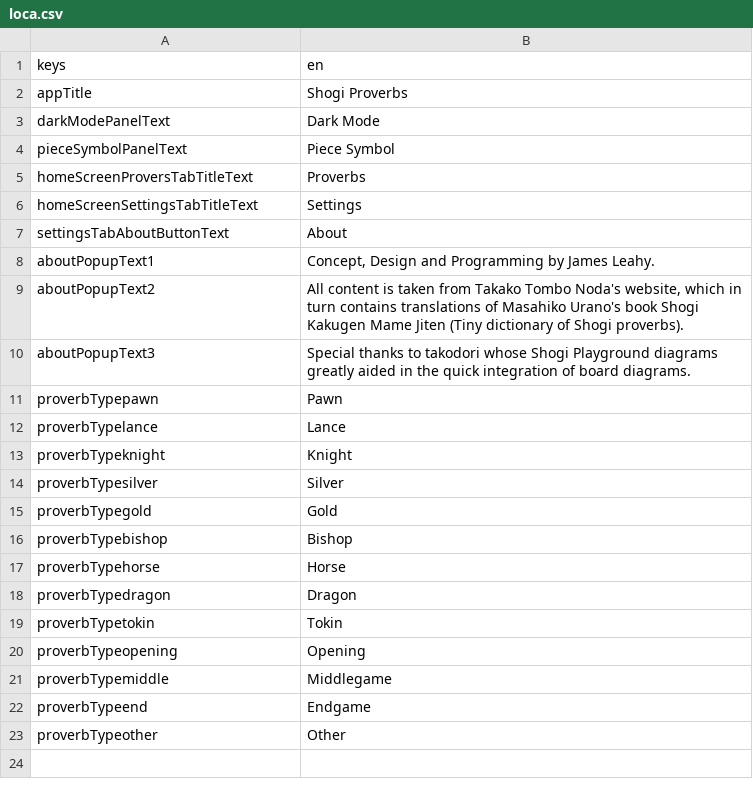
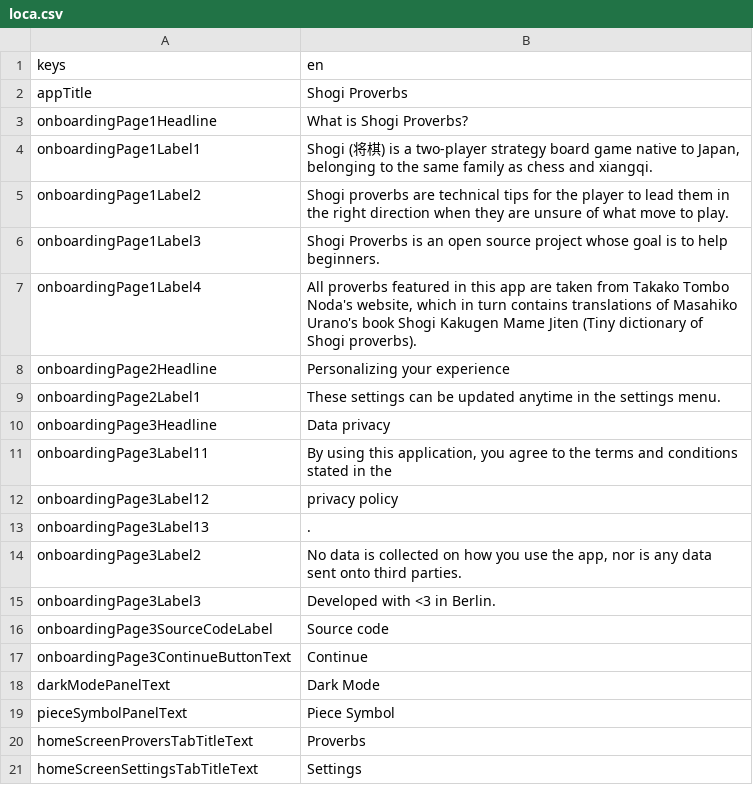
Before and after one commit to defuncart/shogi_proverbs, a CSV file: assets_dev/loca/loca.csv, drawn as a sheet; only a part is shown; the shorter side is filled out with more unchanged rows; the diff names each change by its address in the sheet, - before the commit and + after, or states it on an @@ line.

Commit message:
Add content for onboarding.

```diff
--- a/assets_dev/loca/loca.csv
+++ b/assets_dev/loca/loca.csv
+row 3: onboardingPage1Headline | What is Shogi Proverbs?
+row 4: onboardingPage1Label1 | Shogi (将棋) is a two-player strategy board game native to Japan, belonging to the same family as chess and xiangqi.
+row 5: onboardingPage1Label2 | Shogi proverbs are technical tips for the player to lead them in the right direction when they are unsure of what move to play.
+row 6: onboardingPage1Label3 | Shogi Proverbs is an open source project whose goal is to help beginners.
+row 7: onboardingPage1Label4 | All proverbs featured in this app are taken from Takako Tombo Noda's website, which in turn contains translations of Masahiko Urano's book Shogi Kakugen Mame Jiten (Tiny dictionary of Shogi proverbs).
+row 8: onboardingPage2Headline | Personalizing your experience
+row 9: onboardingPage2Label1 | These settings can be updated anytime in the settings menu.
+row 10: onboardingPage3Headline | Data privacy
+row 11: onboardingPage3Label11 | By using this application, you agree to the terms and conditions stated in the
+row 12: onboardingPage3Label12 | privacy policy
+row 13: onboardingPage3Label13 | .
+row 14: onboardingPage3Label2 | No data is collected on how you use the app, nor is any data sent onto third parties.
+row 15: onboardingPage3Label3 | Developed with <3 in Berlin.
+row 16: onboardingPage3SourceCodeLabel | Source code
+row 17: onboardingPage3ContinueButtonText | Continue
```
Also changed, not shown: 6 other files.
